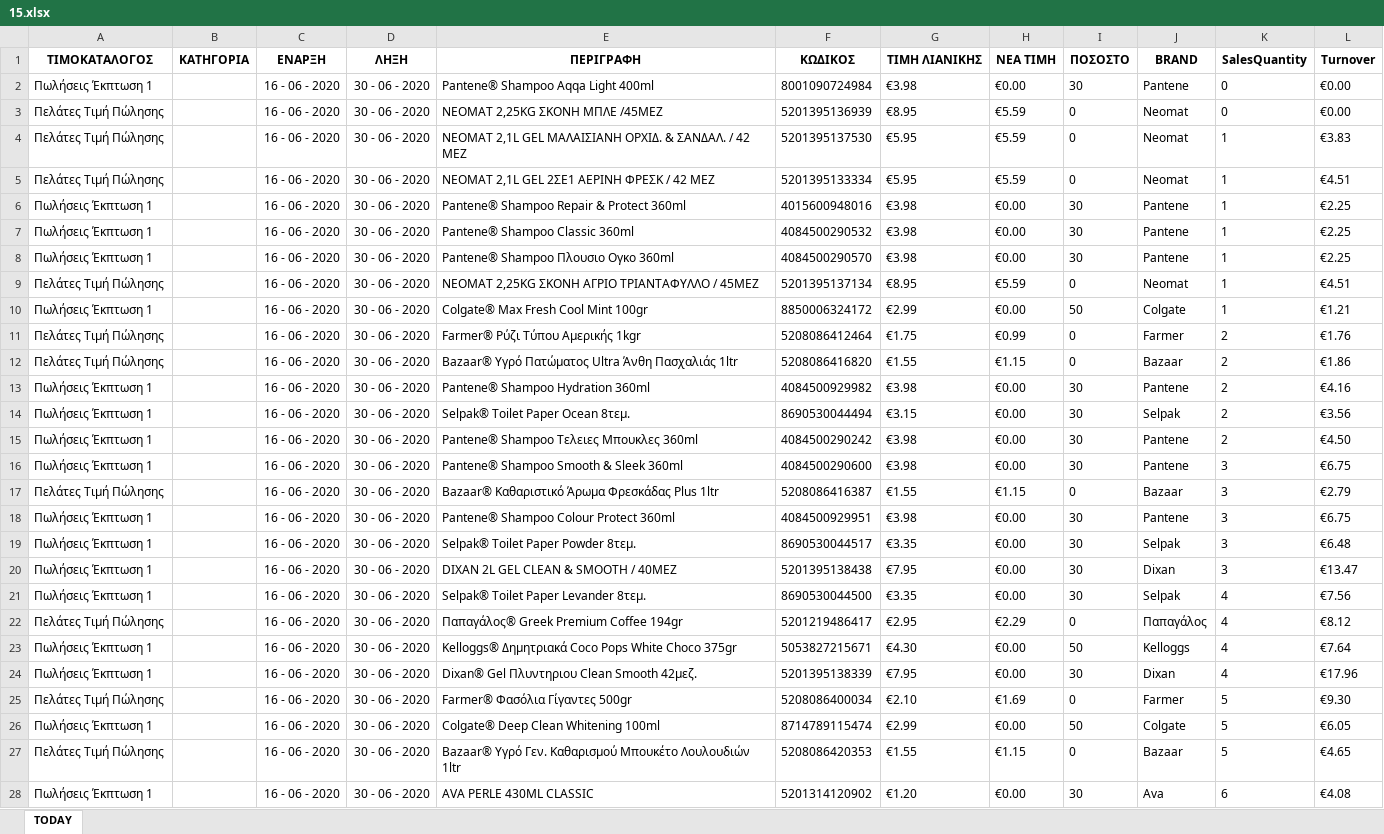
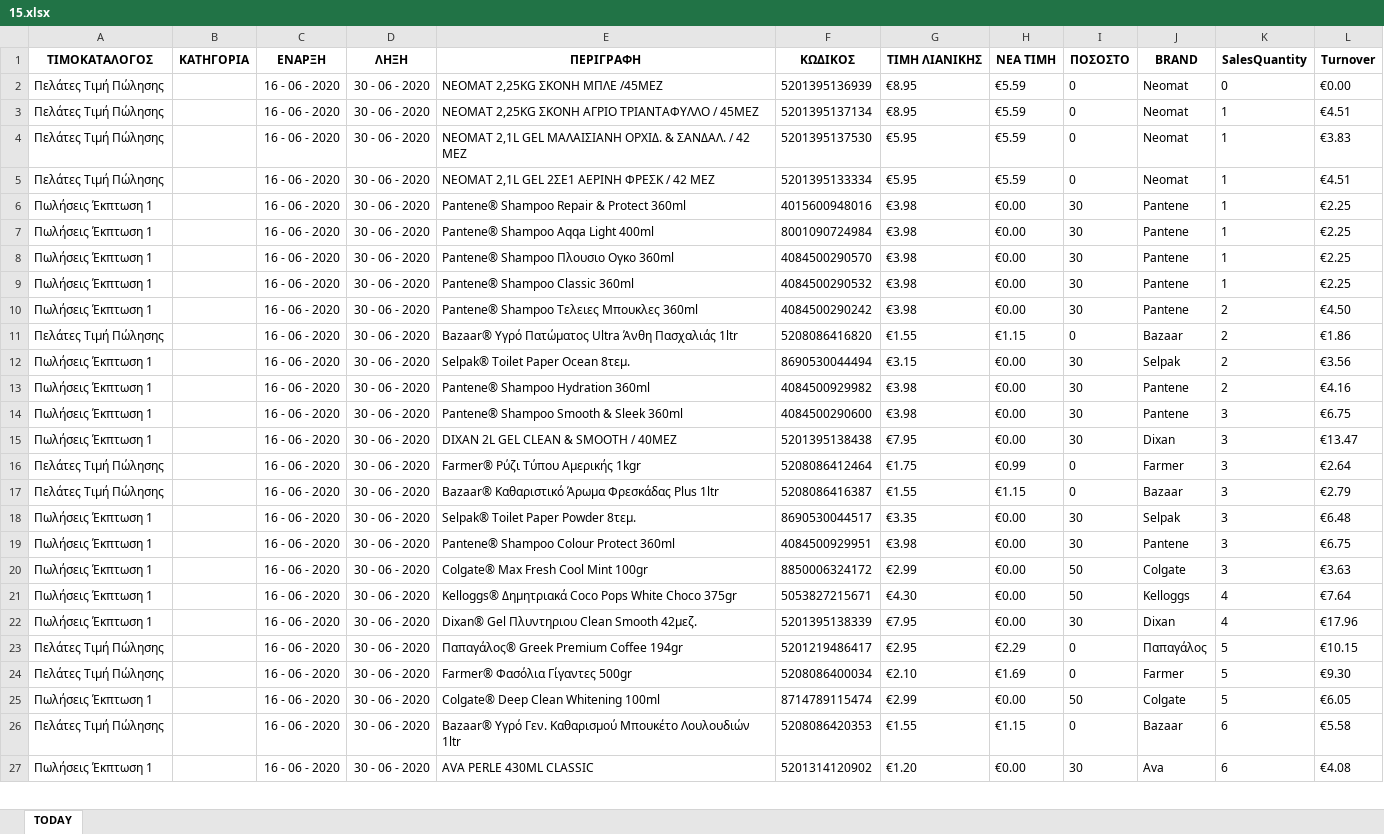
Before and after one commit to gitter-badger/Elounda_Market, an Excel workbook: A_DAILY_ΠΟΡΕΙΑ_ΤΙΜΟΚΑΤΑΛΟΓΟΥ_ΠΩΛΗΣΕΩΝ/excel/15.xlsx, sheet TODAY, drawn as a sheet; only a part is shown; values as stored, in another font and other column widths than the file's, no borders; conditional formats not drawn; removed rows and columns are numbered as before the commit, all else as after; the diff covers the shown part only; the diff names each change by its address in the sheet, - before the commit and + after, or states it on an @@ line.

```diff
--- a/A_DAILY_ΠΟΡΕΙΑ_ΤΙΜΟΚΑΤΑΛΟΓΟΥ_ΠΩΛΗΣΕΩΝ/excel/15.xlsx (sheet TODAY)
+++ b/A_DAILY_ΠΟΡΕΙΑ_ΤΙΜΟΚΑΤΑΛΟΓΟΥ_ΠΩΛΗΣΕΩΝ/excel/15.xlsx (sheet TODAY)
-row 2: Πωλήσεις Έκπτωση 1 |  | 16 - 06 - 2020 | 30 - 06 - 2020 | Pantene® Shampoo Aqqa Light 400ml | 8001090724984 | €3.98 | €0.00 | 30 | Pantene | 0 | €0.00
@@ row 9 moved to row 3: Πελάτες Τιμή Πώλησης @@
+row 7: Πωλήσεις Έκπτωση 1 |  | 16 - 06 - 2020 | 30 - 06 - 2020 | Pantene® Shampoo Aqqa Light 400ml | 8001090724984 | €3.98 | €0.00 | 30 | Pantene | 1 | €2.25
-E10 (ΠΕΡΙΓΡΑΦΗ): Colgate® Max Fresh Cool Mint 100gr
+E10 (ΠΕΡΙΓΡΑΦΗ): Pantene® Shampoo Τελειες Μπουκλες 360ml
-F10 (ΚΩΔΙΚΟΣ): 8850006324172
+F10 (ΚΩΔΙΚΟΣ): 4084500290242
-G10 (ΤΙΜΗ ΛΙΑΝΙΚΗΣ): €2.99
+G10 (ΤΙΜΗ ΛΙΑΝΙΚΗΣ): €3.98
-I10 (ΠΟΣΟΣΤΟ): 50
+I10 (ΠΟΣΟΣΤΟ): 30
-J10 (BRAND): Colgate
+J10 (BRAND): Pantene
-K10 (SalesQuantity): 1
+K10 (SalesQuantity): 2
-L10 (Turnover): €1.21
+L10 (Turnover): €4.50
-row 11: Πελάτες Τιμή Πώλησης |  | 16 - 06 - 2020 | 30 - 06 - 2020 | Farmer® Ρύζι Τύπου Αμερικής 1kgr | 5208086412464 | €1.75 | €0.99 | 0 | Farmer | 2 | €1.76
@@ row 14 moved to row 12: Πωλήσεις Έκπτωση 1 @@
-row 15: Πωλήσεις Έκπτωση 1 |  | 16 - 06 - 2020 | 30 - 06 - 2020 | Pantene® Shampoo Τελειες Μπουκλες 360ml | 4084500290242 | €3.98 | €0.00 | 30 | Pantene | 2 | €4.50
@@ row 20 moved to row 15: Πωλήσεις Έκπτωση 1 @@
+row 16: Πελάτες Τιμή Πώλησης |  | 16 - 06 - 2020 | 30 - 06 - 2020 | Farmer® Ρύζι Τύπου Αμερικής 1kgr | 5208086412464 | €1.75 | €0.99 | 0 | Farmer | 3 | €2.64
+row 18: Πωλήσεις Έκπτωση 1 |  | 16 - 06 - 2020 | 30 - 06 - 2020 | Selpak® Toilet Paper Powder 8τεμ. | 8690530044517 | €3.35 | €0.00 | 30 | Selpak | 3 | €6.48
-E20 (ΠΕΡΙΓΡΑΦΗ): Selpak® Toilet Paper Powder 8τεμ.
+E20 (ΠΕΡΙΓΡΑΦΗ): Colgate® Max Fresh Cool Mint 100gr
-F20 (ΚΩΔΙΚΟΣ): 8690530044517
+F20 (ΚΩΔΙΚΟΣ): 8850006324172
-G20 (ΤΙΜΗ ΛΙΑΝΙΚΗΣ): €3.35
+G20 (ΤΙΜΗ ΛΙΑΝΙΚΗΣ): €2.99
-I20 (ΠΟΣΟΣΤΟ): 30
+I20 (ΠΟΣΟΣΤΟ): 50
-J20 (BRAND): Selpak
+J20 (BRAND): Colgate
-L20 (Turnover): €6.48
+L20 (Turnover): €3.63
-row 21: Πωλήσεις Έκπτωση 1 |  | 16 - 06 - 2020 | 30 - 06 - 2020 | Selpak® Toilet Paper Levander 8τεμ. | 8690530044500 | €3.35 | €0.00 | 30 | Selpak | 4 | €7.56
-row 22: Πελάτες Τιμή Πώλησης |  | 16 - 06 - 2020 | 30 - 06 - 2020 | Παπαγάλος® Greek Premium Coffee 194gr | 5201219486417 | €2.95 | €2.29 | 0 | Παπαγάλος | 4 | €8.12
+row 23: Πελάτες Τιμή Πώλησης |  | 16 - 06 - 2020 | 30 - 06 - 2020 | Παπαγάλος® Greek Premium Coffee 194gr | 5201219486417 | €2.95 | €2.29 | 0 | Παπαγάλος | 5 | €10.15
-K26 (SalesQuantity): 5
+K26 (SalesQuantity): 6
-L26 (Turnover): €4.65
+L26 (Turnover): €5.58
```
Also changed, not shown: 3 added rows, 2 removed rows and 4 edited cells elsewhere in this sheet, 13 other files.
